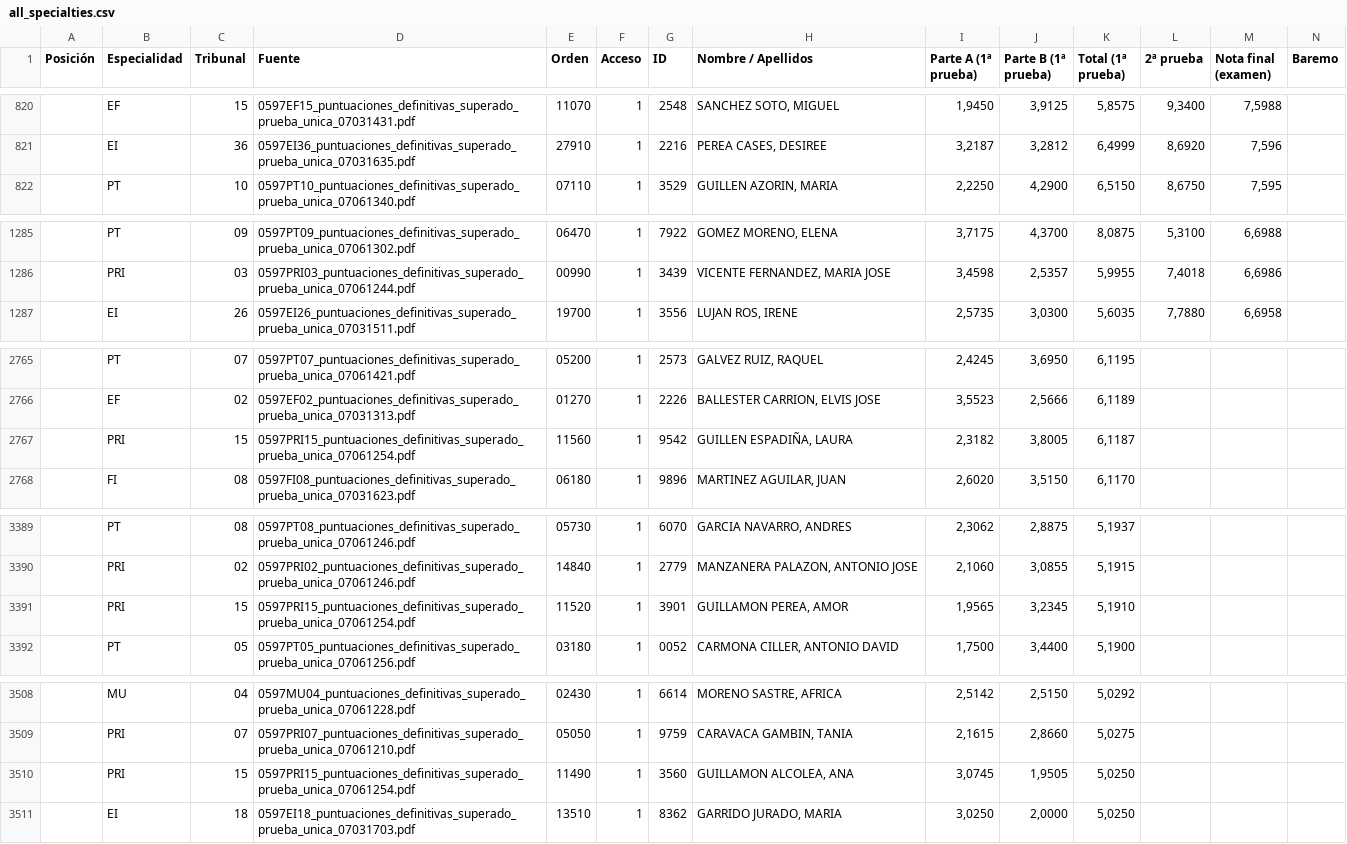
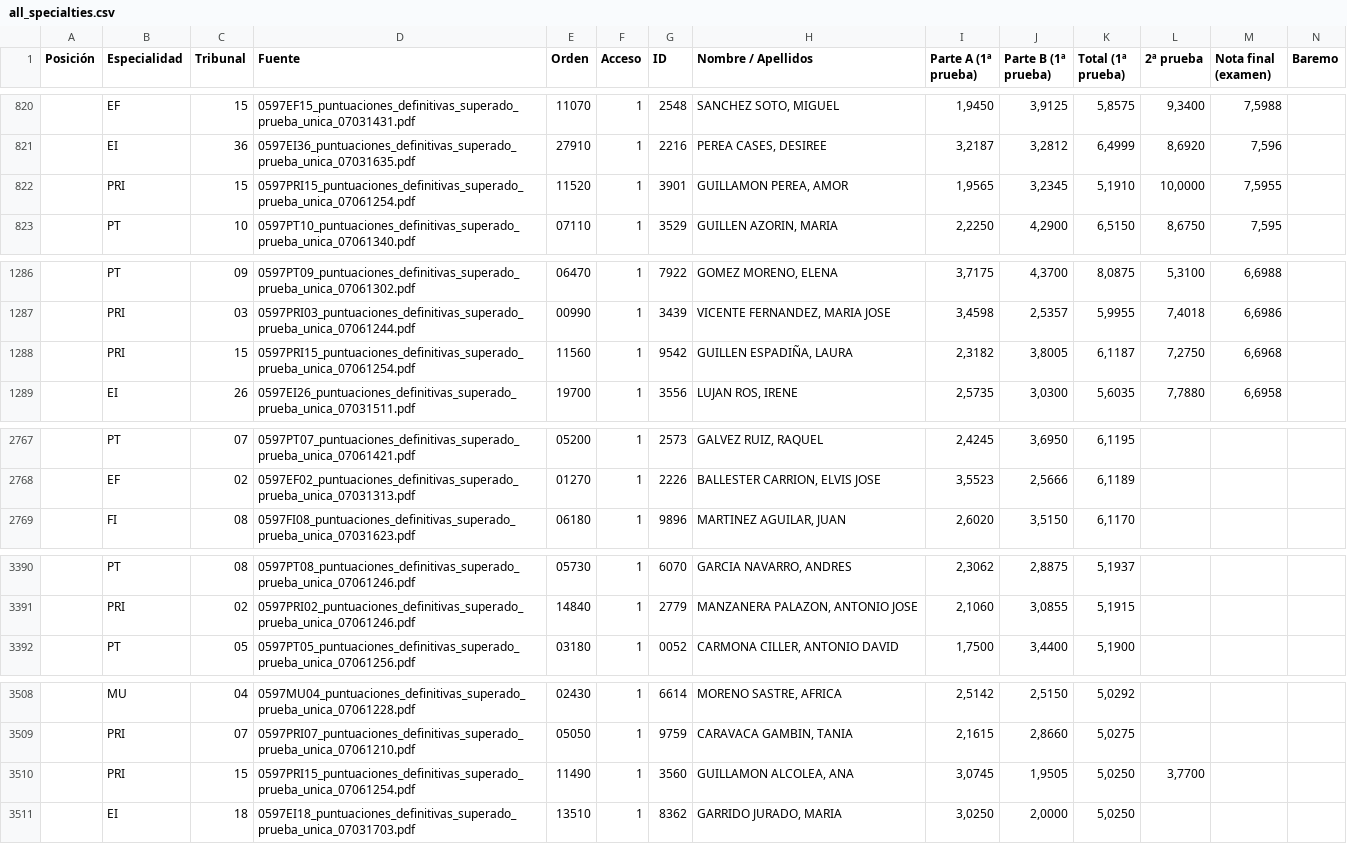
Before and after one commit to LearnInSpaceHQ/learninspacehq.github.io, a CSV file: all_specialties.csv, drawn as a sheet; only a part is shown, gaps mark what is left out; removed rows and columns are numbered as before the commit, all else as after; rows hold the shown columns only; the diff names each change by its address in the sheet, - before the commit and + after, or states it on an @@ line.

```diff
--- a/all_specialties.csv
+++ b/all_specialties.csv
+row 822:  | PRI | 15 | 0597PRI15_puntuaciones_definitivas_superado_prueba_unica_07061254.pdf | 11520 | 1 | 3901 | GUILLAMON PEREA, AMOR | 1,9565 | 3,2345 | 5,1910 | 10,0000 | 7,5955
+row 1288:  | PRI | 15 | 0597PRI15_puntuaciones_definitivas_superado_prueba_unica_07061254.pdf | 11560 | 1 | 9542 | GUILLEN ESPADIÑA, LAURA | 2,3182 | 3,8005 | 6,1187 | 7,2750 | 6,6968
-row 2767:  | PRI | 15 | 0597PRI15_puntuaciones_definitivas_superado_prueba_unica_07061254.pdf | 11560 | 1 | 9542 | GUILLEN ESPADIÑA, LAURA | 2,3182 | 3,8005 | 6,1187
-row 3391:  | PRI | 15 | 0597PRI15_puntuaciones_definitivas_superado_prueba_unica_07061254.pdf | 11520 | 1 | 3901 | GUILLAMON PEREA, AMOR | 1,9565 | 3,2345 | 5,1910
-L3510 (2ª prueba): (empty)
+L3510 (2ª prueba): 3,7700
```
Also changed, not shown: 3 other files.
